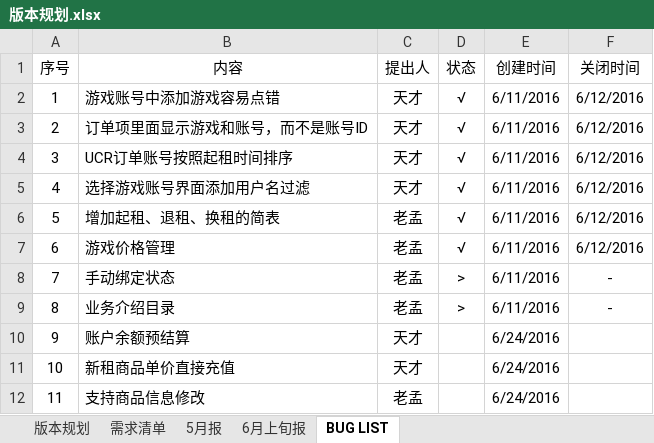
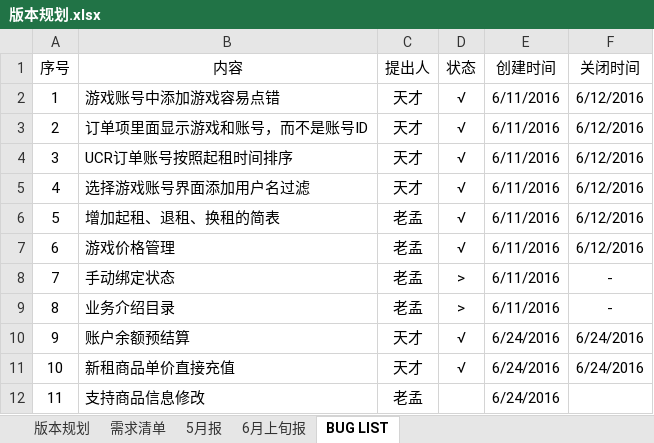
Before and after one commit to fomjar/ski, an Excel workbook: doc/版本规划.xlsx, sheet BUG LIST, drawn as a sheet; values as stored, in another font and other column widths than the file's, no borders; table styles not drawn; the diff names each change by its address in the sheet, - before the commit and + after, or states it on an @@ line.

```diff
--- a/doc/版本规划.xlsx (sheet BUG LIST)
+++ b/doc/版本规划.xlsx (sheet BUG LIST)
-D10:D11 (状态): (empty)
+D10:D11 (状态): √
-F10:F11 (关闭时间): (empty)
+F10:F11 (关闭时间): 6/24/2016
```
Also changed, not shown: 5 other files.
